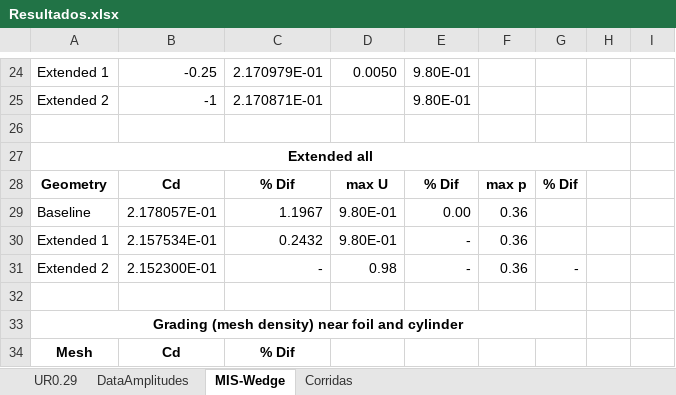
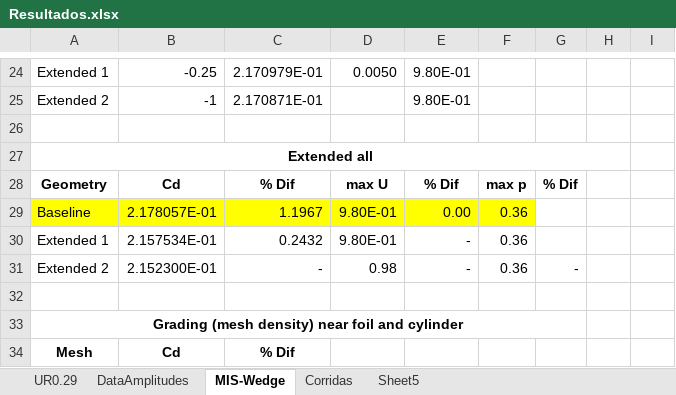
Before and after one commit to AndresPedemonteFIUBA/alaBatiente, an Excel workbook: Resultados/Resultados.xlsx, sheet MIS-Wedge, drawn as a sheet; only a part is shown, gaps mark what is left out; values as stored, in another font and other column widths than the file's, no borders; the diff covers the shown part only; the diff names each change by its address in the sheet, - before the commit and + after, or states it on an @@ line.

```diff
--- a/Resultados/Resultados.xlsx (sheet MIS-Wedge)
+++ b/Resultados/Resultados.xlsx (sheet MIS-Wedge)
+sheet tab: Sheet5
-A29:F29 fill: none
+A29:F29 fill: #FFFF00
```
Also changed, not shown: 26 edited cells and cell formats elsewhere in this sheet, sheet UR0.29, charts or pictures, 55 other files.
